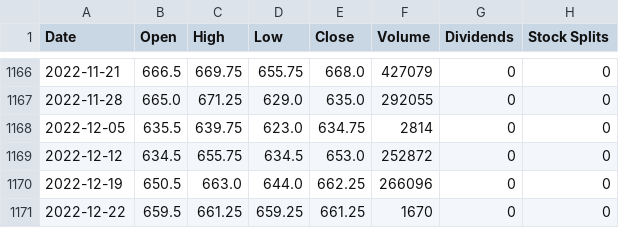
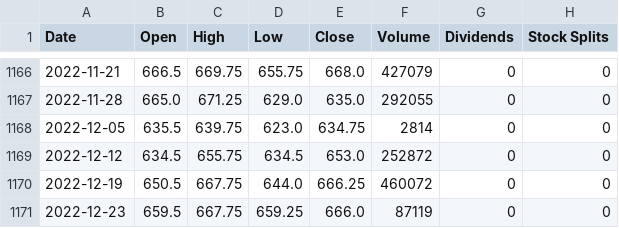
Before and after one commit to bronsonhill/Crypto-trading, a CSV file: Price_data/ZC=F/1wk.csv, drawn as a sheet; only a part is shown, gaps mark what is left out.

Commit message:
new file:   Price_data/ES=F/15m.csv 	new file:   Price_data/ES=F/1d.csv 	new file:   Price_data/ES=F/1h.csv 	new file:   Price_data/ES=F/1m.csv 	new file:   Price_data/ES=F/1mo.csv 	new file:   Price_data/ES=F/1wk.csv 	new file:   Price_data/ES=F/2m.csv 	new file:   Price_data/ES=F/30m.csv 	new file:   Price_data/ES=F/5m.csv 	modified:   Price_data/ZC=F/15m.csv 	modified:   Price_data/ZC=F/1d.csv 	modified:   Price_data/ZC=F/1h.csv 	modified:   Price_data/ZC=F/1m.csv 	modified:   Price_data/ZC=F/1mo.csv 	modified:   Price_data/ZC=F/1wk.csv 	modified:   Price_data/ZC=F/2m.csv 	modified:   Price_data/ZC=F/30m.csv 	modified:   Price_data/ZC=F/5m.csv 	modified:   __pycache__/high_low_algorithm.cpython-39.pyc 	modified:   high_low_algorithm.py 	modified:   visualisation.py 	modified:   yahoo_finance.py

```diff
--- a/Price_data/ZC=F/1wk.csv
+++ b/Price_data/ZC=F/1wk.csv
@@ -1169,3 +1169,3 @@ Date,Open,High,Low,Close,Volume,Dividends,Stock Splits
 2022-12-12,634.5,655.75,634.5,653.0,252872,0,0
-2022-12-19,650.5,663.0,644.0,662.25,266096,0,0
-2022-12-22,659.5,661.25,659.25,661.25,1670,0,0
+2022-12-19,650.5,667.75,644.0,666.25,460072,0,0
+2022-12-23,659.5,667.75,659.25,666.0,87119,0,0
```
Also changed, not shown: Price_data/ZC=F/15m.csv, Price_data/ZC=F/1d.csv, 18 other files.
